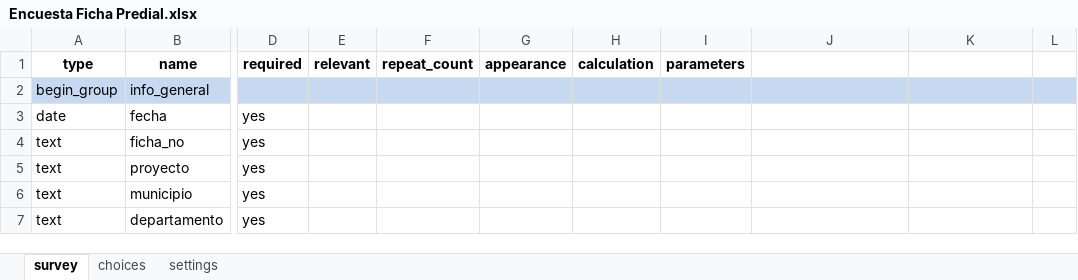
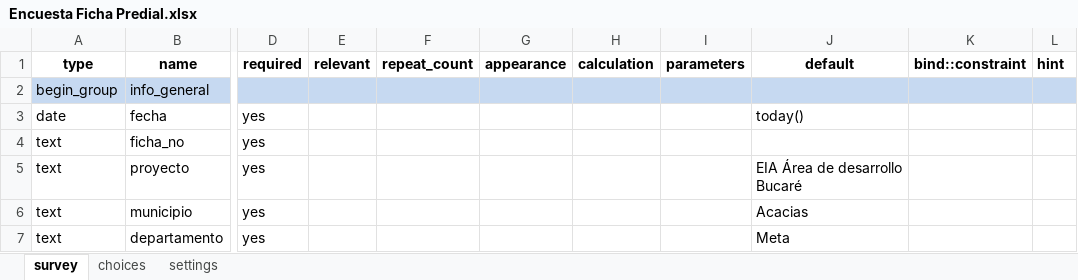
Before and after one commit to SGI-ManuelPico/informesCenso, an Excel workbook: xlsForms/Encuesta Ficha Predial.xlsx, sheet survey, drawn as a sheet; only a part is shown, gaps mark what is left out; values as stored, in another font and other column widths than the file's, no borders; the diff covers the shown part only; the diff names each change by its address in the sheet, - before the commit and + after, or states it on an @@ line.

```diff
--- a/xlsForms/Encuesta Ficha Predial.xlsx (sheet survey)
+++ b/xlsForms/Encuesta Ficha Predial.xlsx (sheet survey)
-J1: (empty)
+J1: default
-K1: (empty)
+K1: bind::constraint
-L1: (empty)
+L1: hint
-J3 (default): (empty)
+J3 (default): today()
-J5 (default): (empty)
+J5 (default): EIA Área de desarrollo Bucaré
-J6 (default): (empty)
+J6 (default): Acacias
-J7 (default): (empty)
+J7 (default): Meta
```
Also changed, not shown: 85 added rows, 31 removed rows, 2 moved rows and 28 edited cells elsewhere in this sheet, sheet choices, xlsForms/Encuesta 2 AGROPECUARIO.xlsx.
